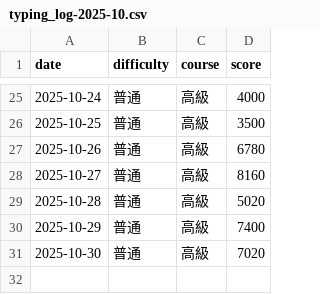
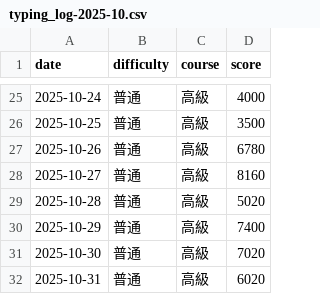
Before and after one commit to BUSTER916/susida-log, a CSV file: 2025/10/typing_log-2025-10.csv, drawn as a sheet; only a part is shown, gaps mark what is left out.

Commit message:
Update typing_log-2025-10.csv

```diff
--- a/2025/10/typing_log-2025-10.csv
+++ b/2025/10/typing_log-2025-10.csv
@@ -31 +31,2 @@ date,difficulty,course,score
 2025-10-30,普通,高級,7020
+2025-10-31,普通,高級,6020
```
